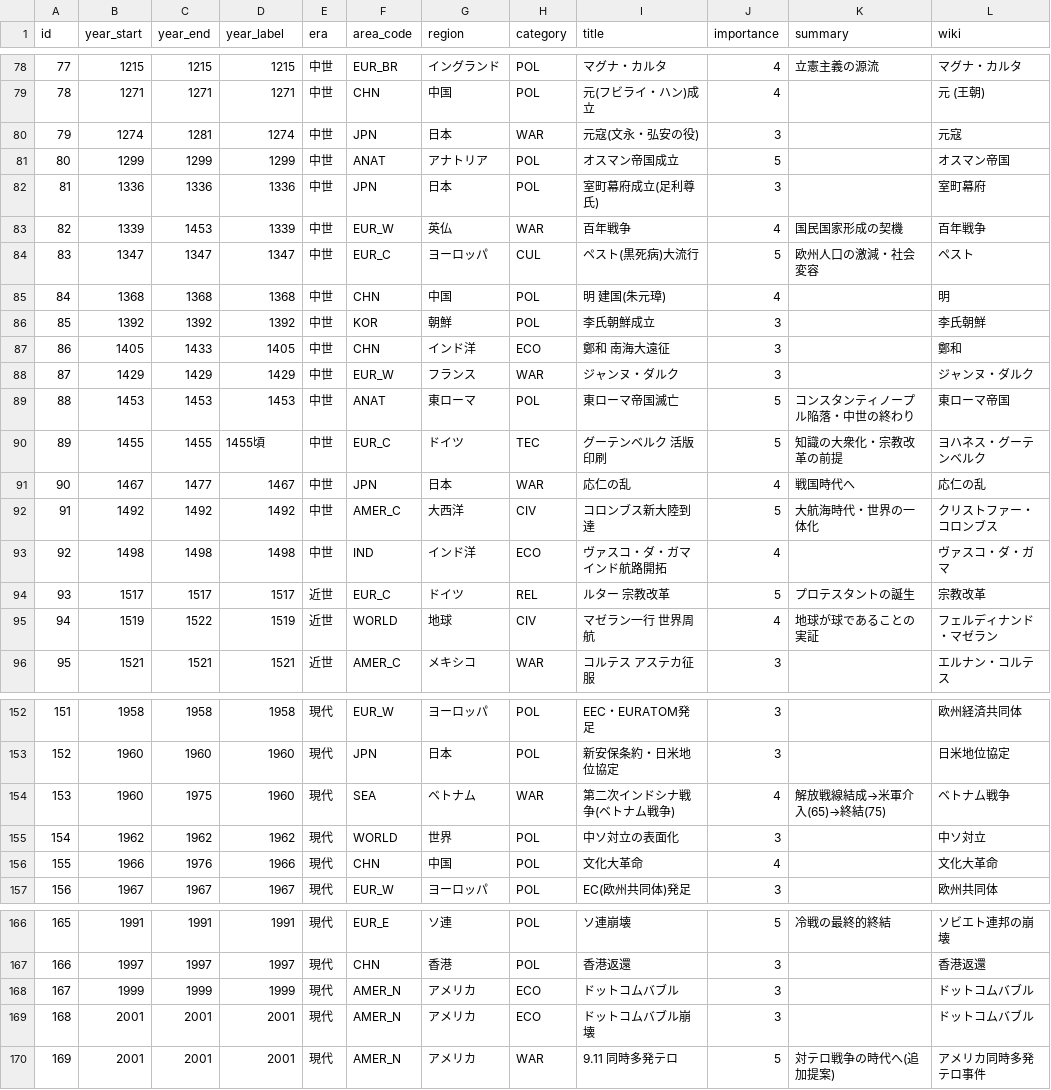
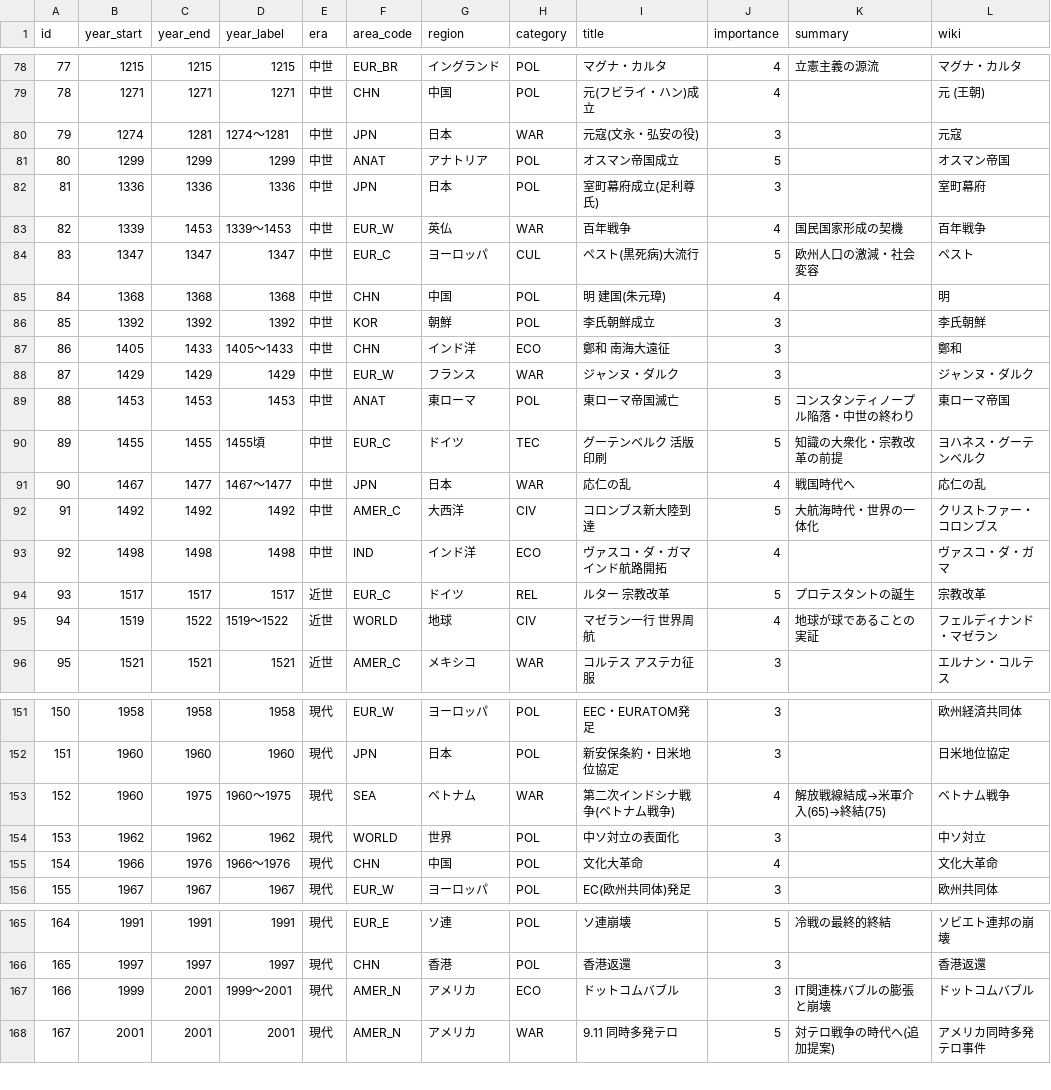
Before and after one commit to goodsun/historymap, a CSV file: timeline.csv, drawn as a sheet; only a part is shown, gaps mark what is left out; removed rows and columns are numbered as before the commit, all else as after; the diff covers the shown part only; the diff names each change by its address in the sheet, - before the commit and + after, or states it on an @@ line.

Commit message:
fix: 分割イベントをスパンに統合しbegin〜end表記に
- 第二次世界大戦(勃発+終結)・ドットコムバブル(+崩壊)を単一スパン行へ統合
- 全スパン行のyear_labelを「開始〜終了」表記に統一(例: 百年戦争 1339〜1453)
- 重複2行を削除しidを連番に再採番(172→170件)

```diff
--- a/timeline.csv
+++ b/timeline.csv
-D80 (year_label): 1274
+D80 (year_label): 1274〜1281
-D83 (year_label): 1339
+D83 (year_label): 1339〜1453
-D87 (year_label): 1405
+D87 (year_label): 1405〜1433
-D91 (year_label): 1467
+D91 (year_label): 1467〜1477
-D95 (year_label): 1519
+D95 (year_label): 1519〜1522
@@ column A (id) renumbered from row 145 down @@
-D153 (year_label): 1960
+D153 (year_label): 1960〜1975
-D155 (year_label): 1966
+D155 (year_label): 1966〜1976
-C167 (year_end): 1999
+C167 (year_end): 2001
-D167 (year_label): 1999
+D167 (year_label): 1999〜2001
-K167 (summary): (empty)
+K167 (summary): IT関連株バブルの膨張と崩壊
-row 169: 168 | 2001 | 2001 | 2001 | 現代 | AMER_N | アメリカ | ECO | ドットコムバブル崩壊 | 3 |  | ドットコムバブル
```
Also changed, not shown: 1 removed row and 22 edited cells elsewhere in this file.
